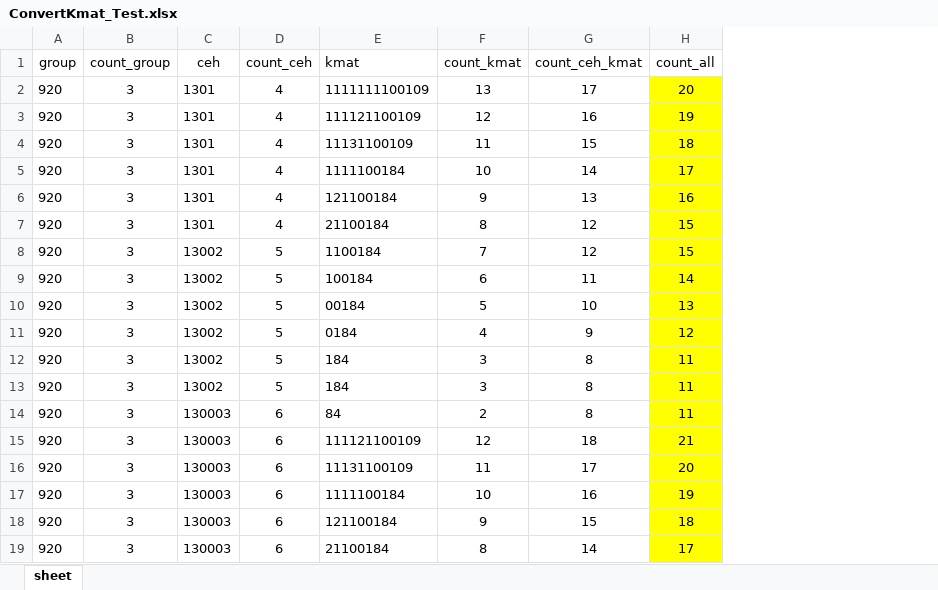
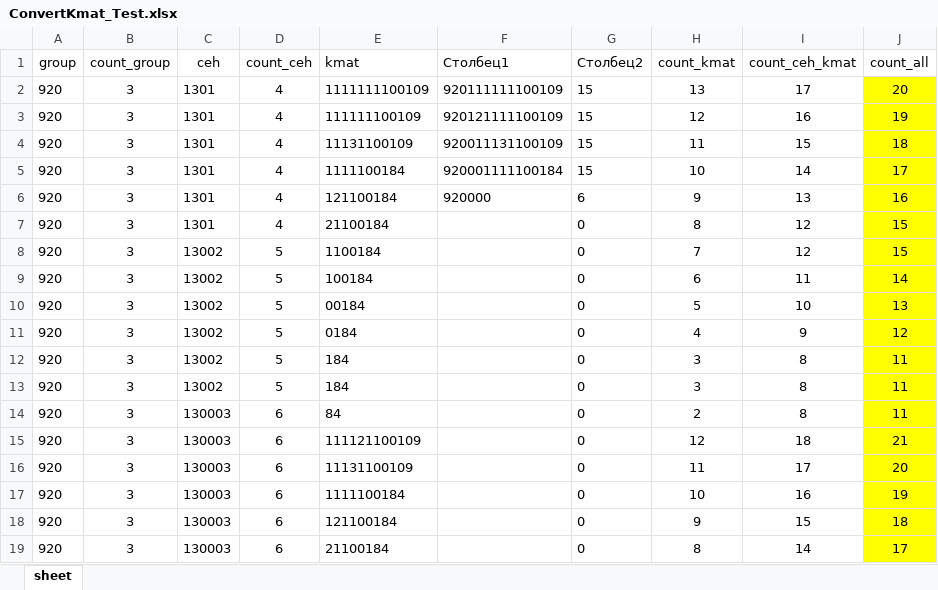
Before and after one commit to vmvpro/ExcelRad, an Excel workbook: ExcelReadCTests/DataTests/ConvertKmat_Test.xlsx, sheet sheet, drawn as a sheet; values as stored, in another font and other column widths than the file's, no borders; conditional formats and table styles not drawn; the diff names each change by its address in the sheet, - before the commit and + after, or states it on an @@ line.

```diff
--- a/ExcelReadCTests/DataTests/ConvertKmat_Test.xlsx (sheet sheet)
+++ b/ExcelReadCTests/DataTests/ConvertKmat_Test.xlsx (sheet sheet)
+column F (Столбец1), rows 2-6: 920111111100109 | 920121111100109 | 920011131100109 | 920001111100184 | 920000
+column G (Столбец2), rows 2-19: 15 | 15 | 15 | 15 | 6 | 0 | 0 | 0 | 0 | 0 | 0 | 0 | 0 | 0 | 0 | 0 | 0 | 0
-E3 (kmat): 111121100109
+E3 (kmat): 111111100109
```
Also changed, not shown: ExcelReadCTests/DataTests/001 - 1301 - 1222333 - LastName - test_01.xlsx, 4 other files.
